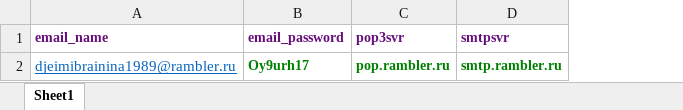
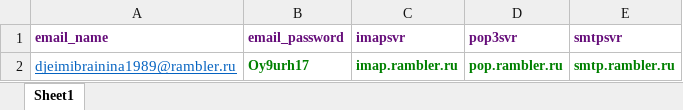
Before and after one commit to value94/all-emai, an Excel workbook: public/upload/files/email_example.xlsx, sheet Sheet1, drawn as a sheet; values as stored, in another font and other column widths than the file's, no borders; the diff names each change by its address in the sheet, - before the commit and + after, or states it on an @@ line.

Commit message:
add email filed for imapsvr

```diff
--- a/public/upload/files/email_example.xlsx (sheet Sheet1)
+++ b/public/upload/files/email_example.xlsx (sheet Sheet1)
+column C (imapsvr), row 2: imap.rambler.ru
```
Also changed, not shown: 4 other files.
